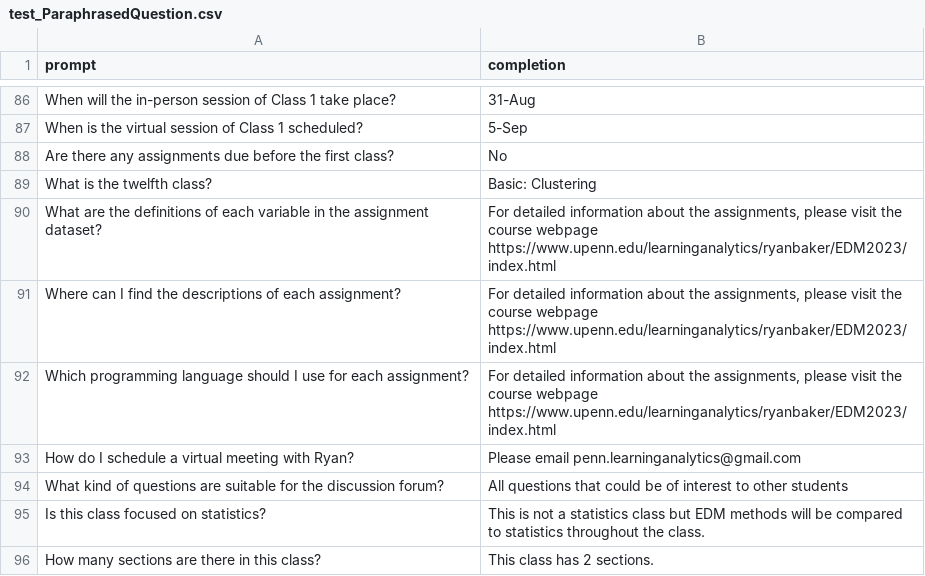
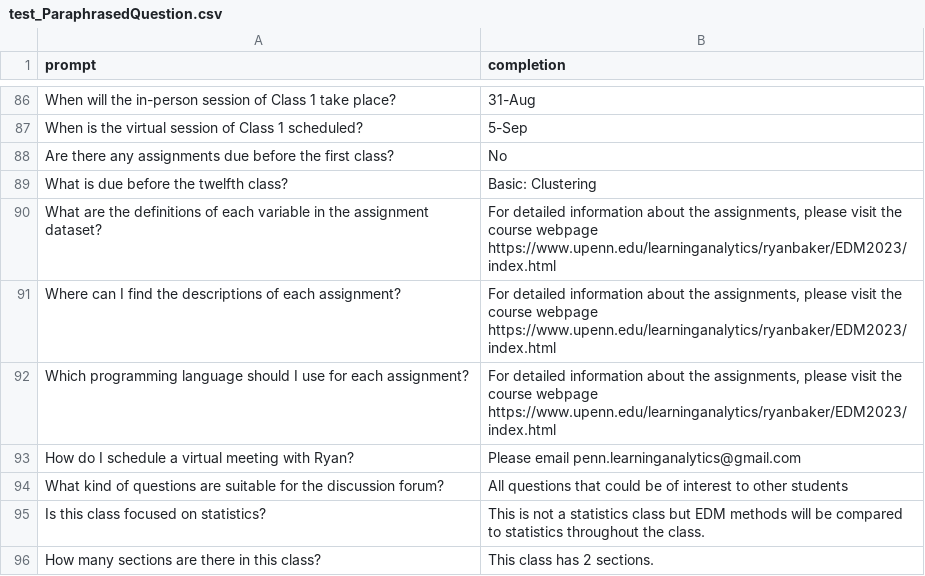
Before and after one commit to xiner-hash/TuningGPT, a CSV file: test_ParaphrasedQuestion.csv, drawn as a sheet; only a part is shown, gaps mark what is left out.

```diff
--- a/test_ParaphrasedQuestion.csv
+++ b/test_ParaphrasedQuestion.csv
@@ -88,3 +88,3 @@ When is the virtual session of Class 1 scheduled?,5-Sep
 Are there any assignments due before the first class?,No
-What is the twelfth class?,Basic: Clustering
+What is due before the twelfth class?,Basic: Clustering
 What are the definitions of each variable in the assignment dataset?,"For detailed information about the assignments, please visit the course webpage https://www.upenn.edu/learninganalytics/ryanbaker/EDM2023/index.html"
```
Also changed, not shown: training_data.csv.
